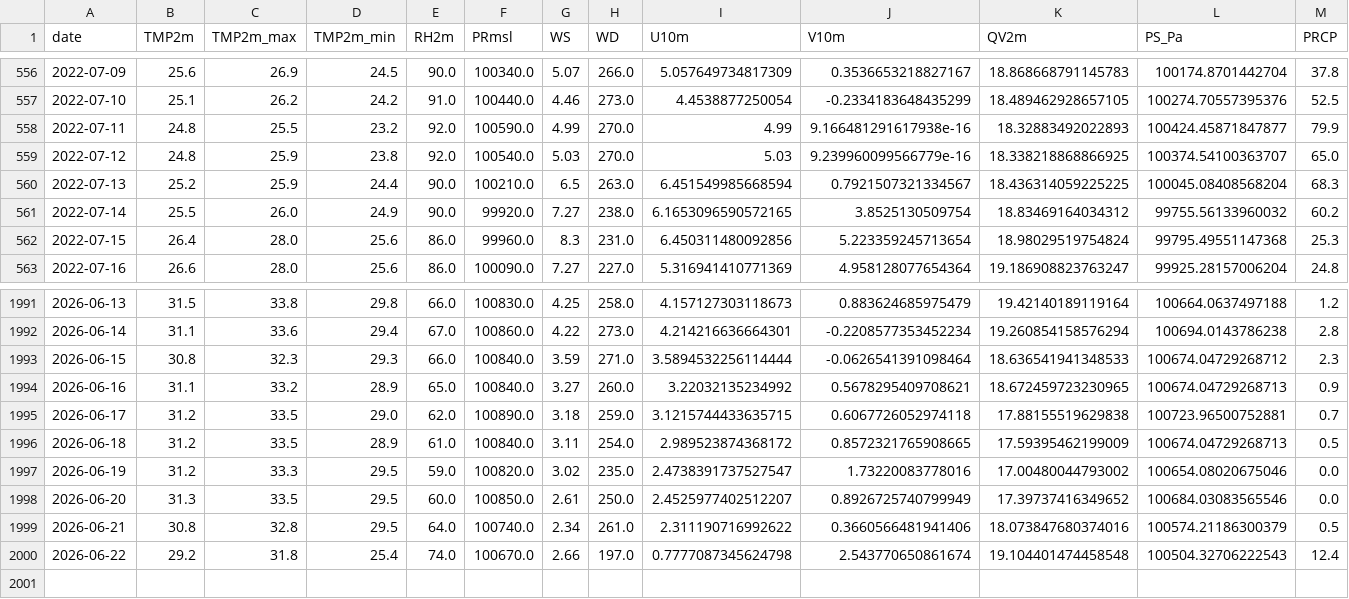
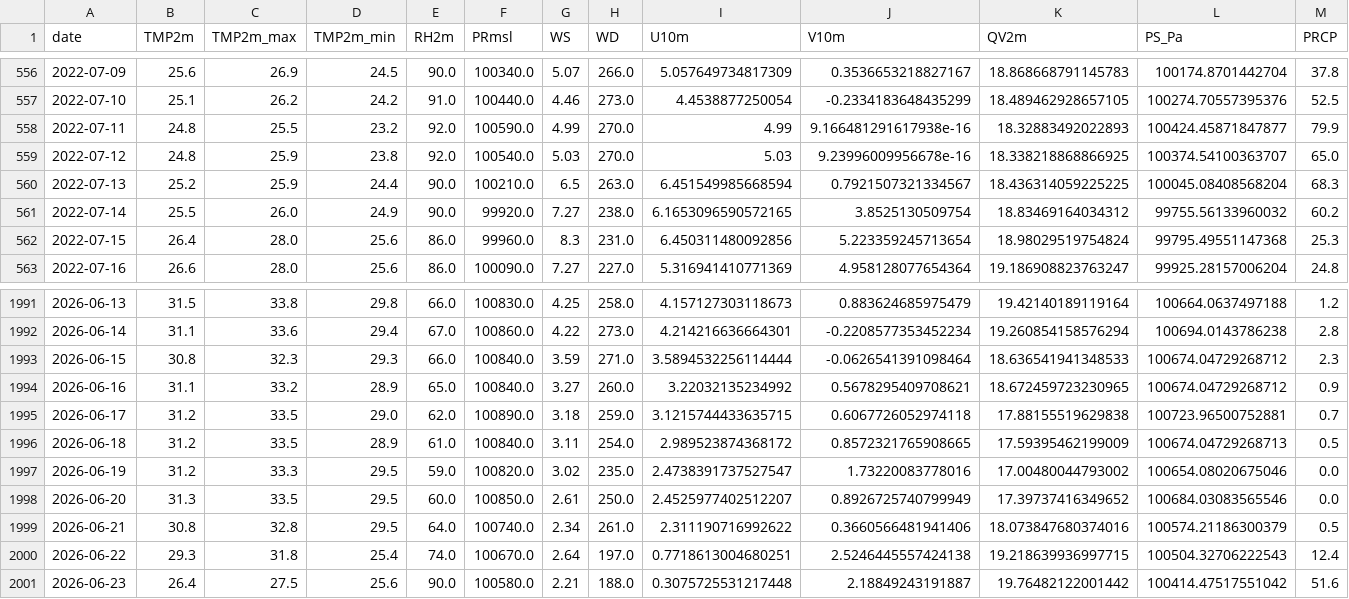
Before and after one commit to souravk03/openmeteo-live-forecast, a CSV file: data/om/Mumbai/om_cache_mumbai.csv, drawn as a sheet; only a part is shown, gaps mark what is left out; rows hold the shown columns only; the diff names each change by its address in the sheet, - before the commit and + after, or states it on an @@ line.

Commit message:
[Mumbai] om_cache_mumbai.csv 2026-06-23

```diff
--- a/data/om/Mumbai/om_cache_mumbai.csv
+++ b/data/om/Mumbai/om_cache_mumbai.csv
-J559 (V10m): 9.239960099566779e-16
+J559 (V10m): 9.23996009956678e-16
-L1994 (PS_Pa): 100674.04729268713
+L1994 (PS_Pa): 100674.04729268712
-B2000 (TMP2m): 29.2
+B2000 (TMP2m): 29.3
-G2000 (WS): 2.66
+G2000 (WS): 2.64
-I2000 (U10m): 0.7777087345624798
+I2000 (U10m): 0.7718613004680251
-J2000 (V10m): 2.543770650861674
+J2000 (V10m): 2.5246445557424138
-K2000 (QV2m): 19.104401474458548
+K2000 (QV2m): 19.218639936997715
+row 2001: 2026-06-23 | 26.4 | 27.5 | 25.6 | 90.0 | 100580.0 | 2.21 | 188.0 | 0.3075725531217448 | 2.18849243191887 | 19.76482122001442 | 100414.47517551042 | 51.6
```
